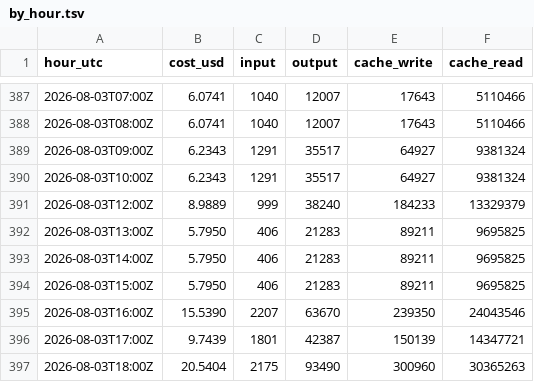
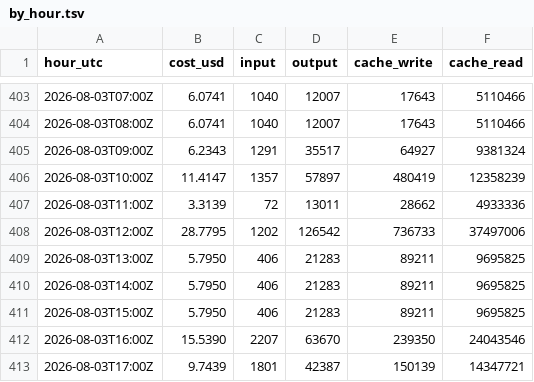
Before and after one commit to gooyyu1/UnmappedIsland, a TSV file: stats/usage/by_hour.tsv, drawn as a sheet; only a part is shown, gaps mark what is left out; the shorter side is filled out with more unchanged rows; the diff covers the shown part only.

```diff
--- a/stats/usage/by_hour.tsv
+++ b/stats/usage/by_hour.tsv
@@ -389,4 +405,5 @@ hour_utc	cost_usd	input	output	cache_write	cache_read
 2026-08-03T09:00Z	6.2343	1291	35517	64927	9381324
-2026-08-03T10:00Z	6.2343	1291	35517	64927	9381324
-2026-08-03T12:00Z	8.9889	999	38240	184233	13329379
+2026-08-03T10:00Z	11.4147	1357	57897	480419	12358239
+2026-08-03T11:00Z	3.3139	72	13011	28662	4933336
+2026-08-03T12:00Z	28.7795	1202	126542	736733	37497006
 2026-08-03T13:00Z	5.7950	406	21283	89211	9695825
```
Also changed, not shown: 19 added rows and 5 edited cells elsewhere in this file, stats/usage/by_day.tsv, stats/usage/by_week.tsv, 5 other files.
